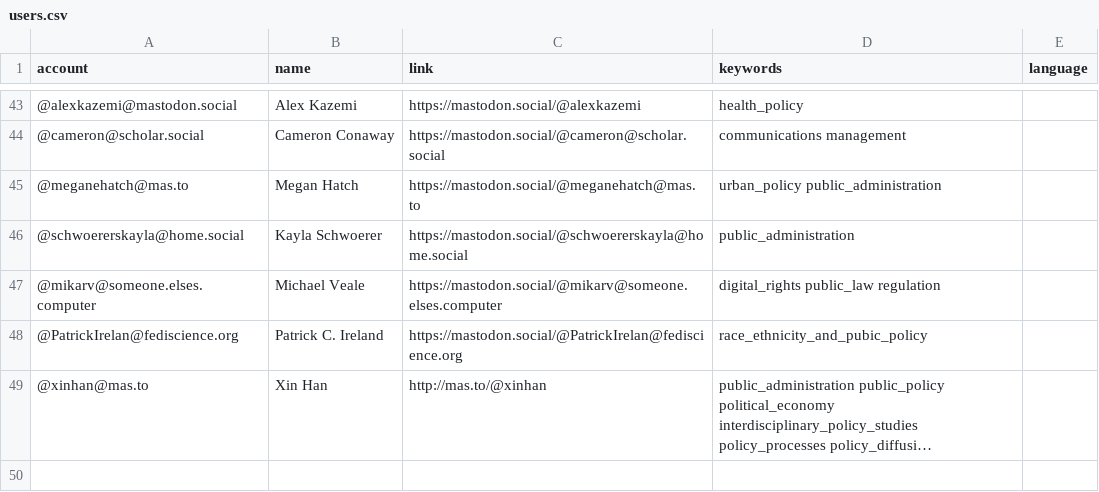
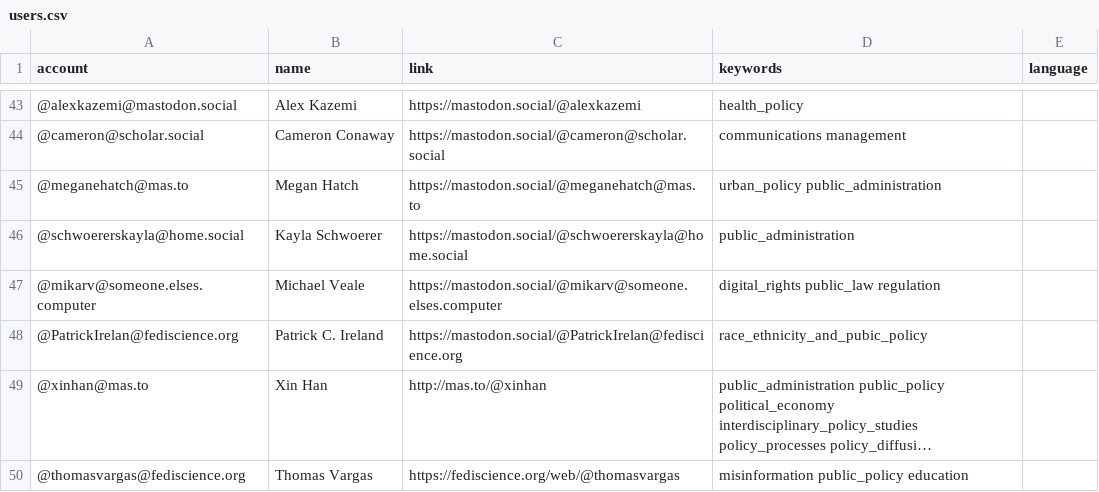
Before and after one commit to howlettm/Mastodon-Policy, a CSV file: resources/users.csv, drawn as a sheet; only a part is shown, gaps mark what is left out; long unchanged cells end in …; the diff names each change by its address in the sheet, - before the commit and + after, or states it on an @@ line.

Commit message:
Update users.csv

```diff
--- a/resources/users.csv
+++ b/resources/users.csv
+row 50: @thomasvargas@fediscience.org | Thomas Vargas | https://fediscience.org/web/@thomasvargas | misinformation public_policy education
```
